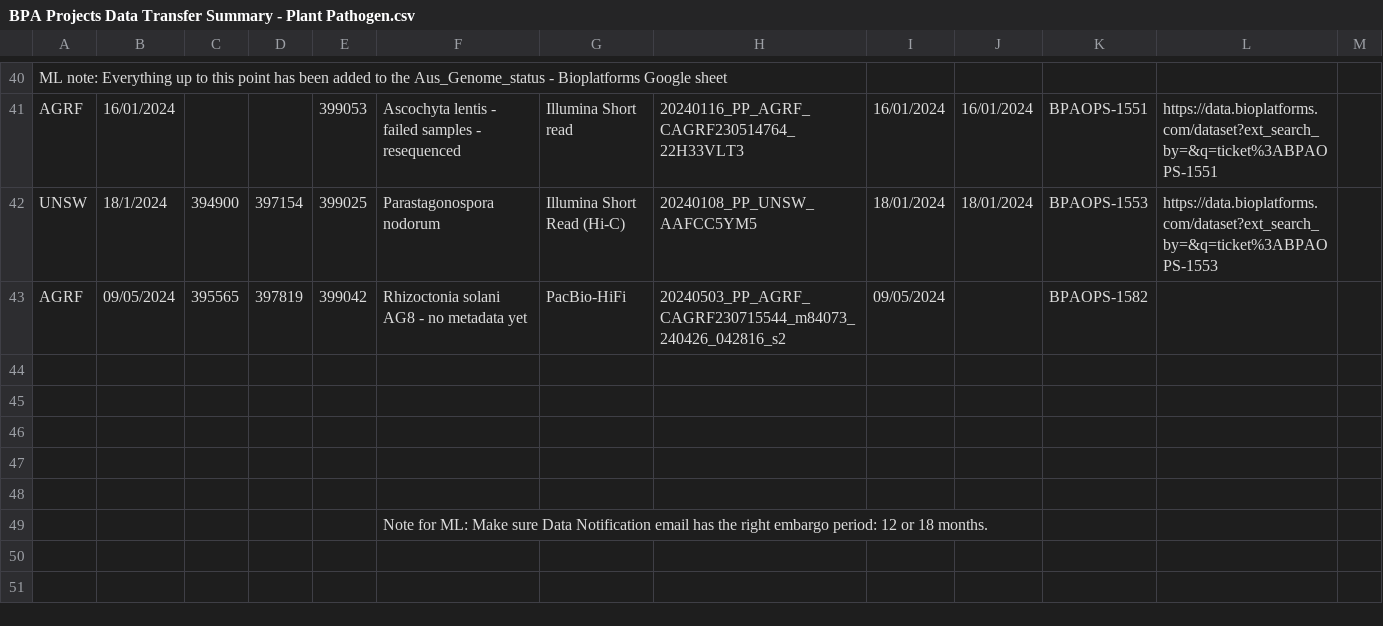
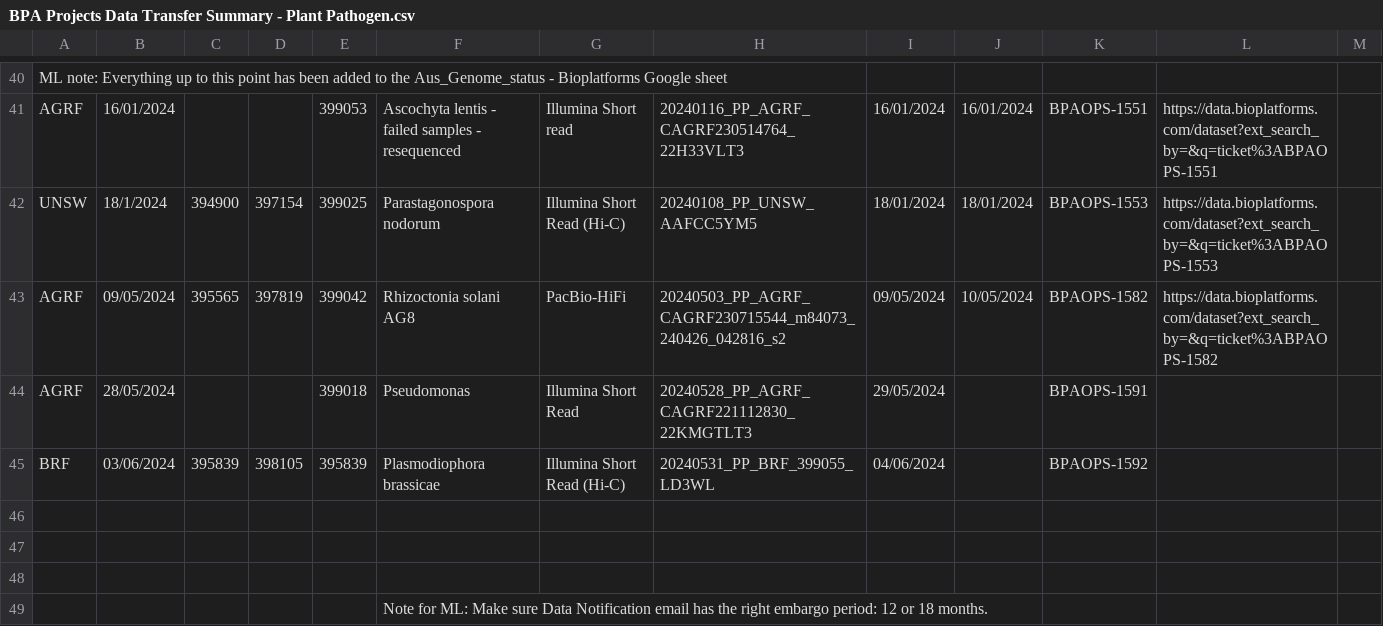
Before and after one commit to BioplatformsAustralia/bpa-ingest, a CSV file: track-metadata/google-drive/BPA Projects Data Transfer Summary - Plant Pathogen.csv, drawn as a sheet; only a part is shown, gaps mark what is left out.

Commit message:
BPAOPS-1591, BPAOPS-1592, Ingest 22KMGTLT3, LD3WL For Plant Pathogens

```diff
--- a/track-metadata/google-drive/BPA Projects Data Transfer Summary - Plant Pathogen.csv
+++ b/track-metadata/google-drive/BPA Projects Data Transfer Summary - Plant Pathogen.csv
@@ -42,5 +42,5 @@ AGRF,16/01/2024,,,399053,Ascochyta lentis - failed samples - resequenced,Illumin
 UNSW,18/1/2024,394900,397154,399025,Parastagonospora nodorum,Illumina Short Read (Hi-C),20240108_PP_UNSW_AAFCC5YM5,18/01/2024,18/01/2024,BPAOPS-1553,https://data.bioplatforms.com/dataset?ext_search_by=&q=ticket%3ABPAOPS-1553,
-AGRF,09/05/2024,395565,397819,399042,Rhizoctonia solani AG8 - no metadata yet,PacBio-HiFi,20240503_PP_AGRF_CAGRF230715544_m84073_240426_042816_s2,09/05/2024,,BPAOPS-1582,,
-,,,,,,,,,,,,
-,,,,,,,,,,,,
+AGRF,09/05/2024,395565,397819,399042,Rhizoctonia solani AG8  ,PacBio-HiFi,20240503_PP_AGRF_CAGRF230715544_m84073_240426_042816_s2,09/05/2024,10/05/2024,BPAOPS-1582,https://data.bioplatforms.com/dataset?ext_search_by=&q=ticket%3ABPAOPS-1582,
+AGRF,28/05/2024,,,399018,Pseudomonas,Illumina Short Read,20240528_PP_AGRF_CAGRF221112830_22KMGTLT3,29/05/2024,,BPAOPS-1591,,
+BRF,03/06/2024,395839,398105,395839,Plasmodiophora brassicae,Illumina Short Read (Hi-C),20240531_PP_BRF_399055_LD3WL,04/06/2024,,BPAOPS-1592,,
 ,,,,,,,,,,,,
```
